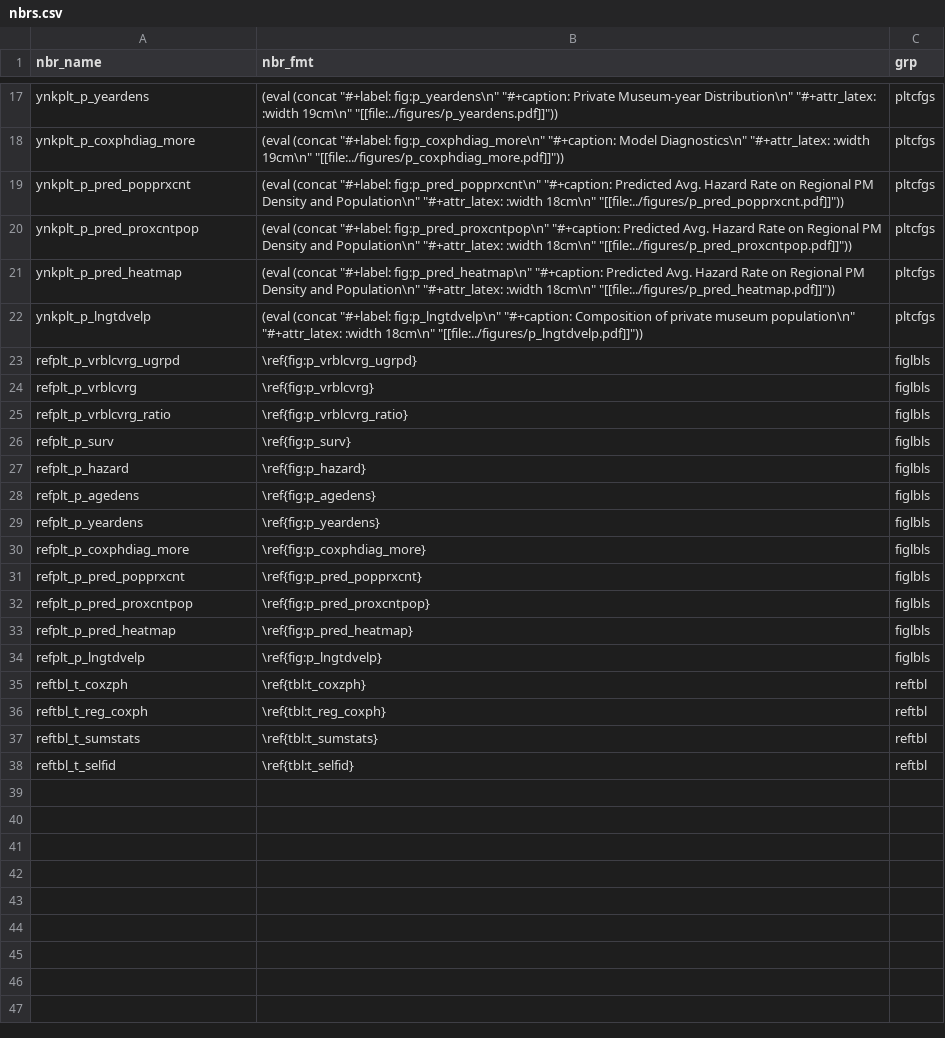
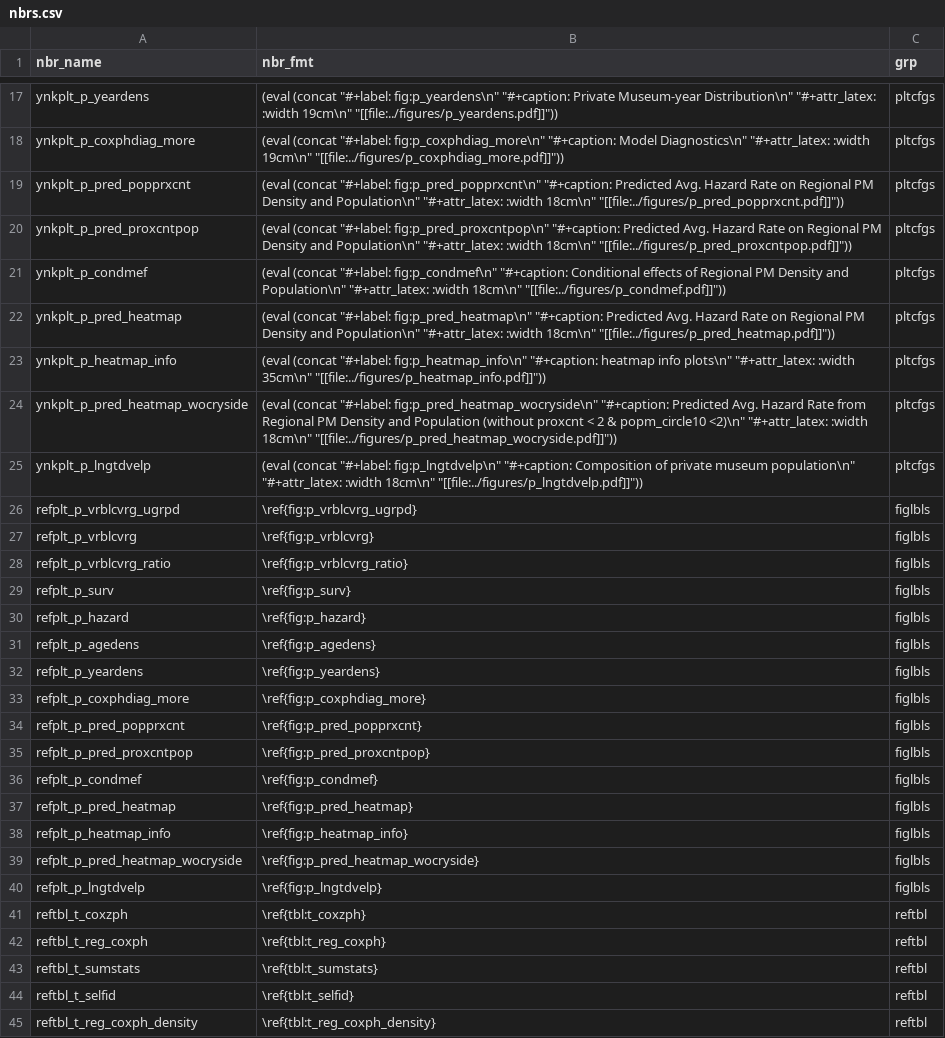
Before and after one commit to swhalemwo/pm_closing, a CSV file: misc/nbrs.csv, drawn as a sheet; only a part is shown, gaps mark what is left out.

Commit message:
add some robustness checks of local density specification
heatmap predicted closing, models
also disable segments, use cross instead

```diff
--- a/misc/nbrs.csv
+++ b/misc/nbrs.csv
@@ -20,3 +20,6 @@ ynkplt_p_pred_popprxcnt,(eval (concat "#+label: fig:p_pred_popprxcnt\n" "#+capti
 ynkplt_p_pred_proxcntpop,(eval (concat "#+label: fig:p_pred_proxcntpop\n" "#+caption: Predicted Avg. Hazard Rate on Regional PM Density and Population\n" "#+attr_latex: :width 18cm\n" "[[file:../figures/p_pred_proxcntpop.pdf]]")),pltcfgs
+ynkplt_p_condmef,(eval (concat "#+label: fig:p_condmef\n" "#+caption: Conditional effects of Regional PM Density and Population\n" "#+attr_latex: :width 18cm\n" "[[file:../figures/p_condmef.pdf]]")),pltcfgs
 ynkplt_p_pred_heatmap,(eval (concat "#+label: fig:p_pred_heatmap\n" "#+caption: Predicted Avg. Hazard Rate on Regional PM Density and Population\n" "#+attr_latex: :width 18cm\n" "[[file:../figures/p_pred_heatmap.pdf]]")),pltcfgs
+ynkplt_p_heatmap_info,(eval (concat "#+label: fig:p_heatmap_info\n" "#+caption: heatmap info plots\n" "#+attr_latex: :width 35cm\n" "[[file:../figures/p_heatmap_info.pdf]]")),pltcfgs
+ynkplt_p_pred_heatmap_wocryside,(eval (concat "#+label: fig:p_pred_heatmap_wocryside\n" "#+caption: Predicted Avg. Hazard Rate from Regional PM Density and Population (without proxcnt < 2 & popm_circle10 <2)\n" "#+attr_latex: :width 18cm\n" "[[file:../figures/p_pred_heatmap_wocryside.pdf]]")),pltcfgs
 ynkplt_p_lngtdvelp,(eval (concat "#+label: fig:p_lngtdvelp\n" "#+caption: Composition of private museum population\n" "#+attr_latex: :width 18cm\n" "[[file:../figures/p_lngtdvelp.pdf]]")),pltcfgs
@@ -32,3 +35,6 @@ refplt_p_pred_popprxcnt,\ref{fig:p_pred_popprxcnt},figlbls
 refplt_p_pred_proxcntpop,\ref{fig:p_pred_proxcntpop},figlbls
+refplt_p_condmef,\ref{fig:p_condmef},figlbls
 refplt_p_pred_heatmap,\ref{fig:p_pred_heatmap},figlbls
+refplt_p_heatmap_info,\ref{fig:p_heatmap_info},figlbls
+refplt_p_pred_heatmap_wocryside,\ref{fig:p_pred_heatmap_wocryside},figlbls
 refplt_p_lngtdvelp,\ref{fig:p_lngtdvelp},figlbls
@@ -38 +44,2 @@ reftbl_t_sumstats,\ref{tbl:t_sumstats},reftbl
 reftbl_t_selfid,\ref{tbl:t_selfid},reftbl
+reftbl_t_reg_coxph_density,\ref{tbl:t_reg_coxph_density},reftbl
```
Also changed, not shown: misc/farg_calls.csv, 4 other files.
